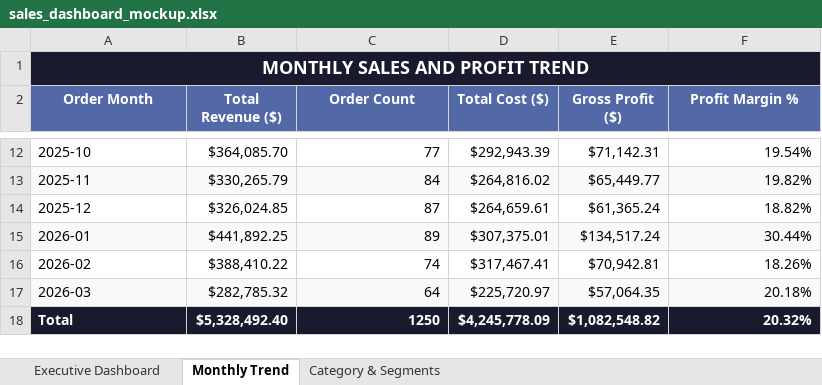
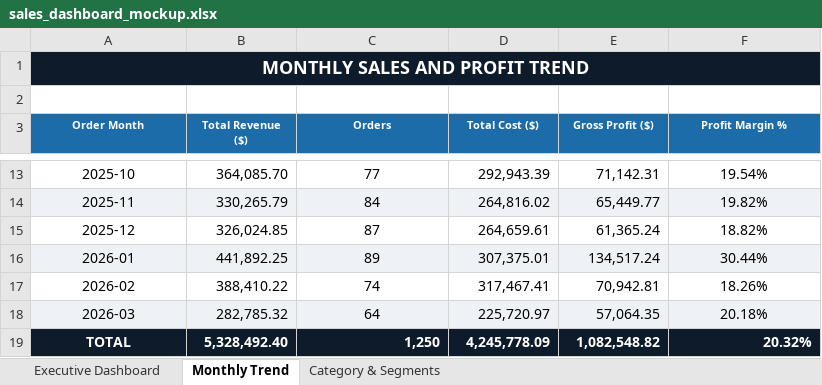
Before and after one commit to luckyghanghas/Lucky-DataAnalyst-Internship-Portfolio, an Excel workbook: task-2-eda-business-intelligence/sales_dashboard_mockup.xlsx, sheet Monthly Trend, drawn as a sheet; only a part is shown, gaps mark what is left out; values as stored, in another font and other column widths than the file's, no borders; charts and pictures not drawn; removed rows and columns are numbered as before the commit, all else as after; the diff covers the shown part only; the diff names each change by its address in the sheet, - before the commit and + after, or states it on an @@ line.

```diff
--- a/task-2-eda-business-intelligence/sales_dashboard_mockup.xlsx (sheet Monthly Trend)
+++ b/task-2-eda-business-intelligence/sales_dashboard_mockup.xlsx (sheet Monthly Trend)
+row 2: (empty)
-A3:F3 fill: #5368A6
+A3:F3 fill: #1B6CA8, text size: smaller
-C3: Order Count
+C3: Orders
-A13:A18 alignment: left
+A13:A18 alignment: center
-B13 (Total Revenue ($)): $364,085.70
+B13 (Total Revenue ($)): 364,085.70
-C13:C18 alignment: right
+C13:C18 alignment: center
-D13 (Total Cost ($)): $292,943.39
+D13 (Total Cost ($)): 292,943.39
-E13 (Gross Profit ($)): $71,142.31
+E13 (Gross Profit ($)): 71,142.31
-F13:F18 alignment: right
+F13:F18 alignment: center
-B14 (Total Revenue ($)): $330,265.79
+B14 (Total Revenue ($)): 330,265.79
-D14 (Total Cost ($)): $264,816.02
+D14 (Total Cost ($)): 264,816.02
-E14 (Gross Profit ($)): $65,449.77
+E14 (Gross Profit ($)): 65,449.77
-B15 (Total Revenue ($)): $326,024.85
+B15 (Total Revenue ($)): 326,024.85
-D15 (Total Cost ($)): $264,659.61
+D15 (Total Cost ($)): 264,659.61
-E15 (Gross Profit ($)): $61,365.24
+E15 (Gross Profit ($)): 61,365.24
-B16 (Total Revenue ($)): $441,892.25
+B16 (Total Revenue ($)): 441,892.25
-D16 (Total Cost ($)): $307,375.01
+D16 (Total Cost ($)): 307,375.01
-E16 (Gross Profit ($)): $134,517.24
+E16 (Gross Profit ($)): 134,517.24
-B17 (Total Revenue ($)): $388,410.22
+B17 (Total Revenue ($)): 388,410.22
-D17 (Total Cost ($)): $317,467.41
+D17 (Total Cost ($)): 317,467.41
-E17 (Gross Profit ($)): $70,942.81
+E17 (Gross Profit ($)): 70,942.81
-B18 (Total Revenue ($)): $282,785.32
+B18 (Total Revenue ($)): 282,785.32
-D18 (Total Cost ($)): $225,720.97
+D18 (Total Cost ($)): 225,720.97
-E18 (Gross Profit ($)): $57,064.35
+E18 (Gross Profit ($)): 57,064.35
-row 18: Total | $5,328,492.40 | 1250 | $4,245,778.09 | $1,082,548.82 | 20.32%
+row 19: TOTAL | 5,328,492.40 | 1,250 | 4,245,778.09 | 1,082,548.82 | 20.32%
```
Also changed, not shown: 27 edited cells and cell formats elsewhere in this sheet, sheet Executive Dashboard, sheet Category & Segments, charts or pictures, 1 other file.
